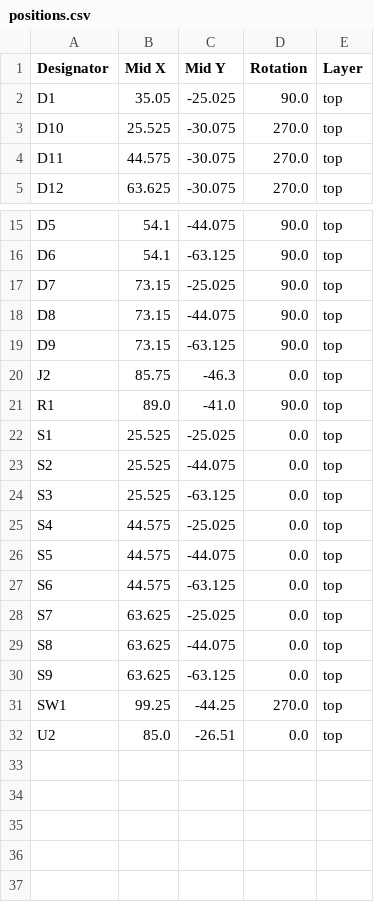
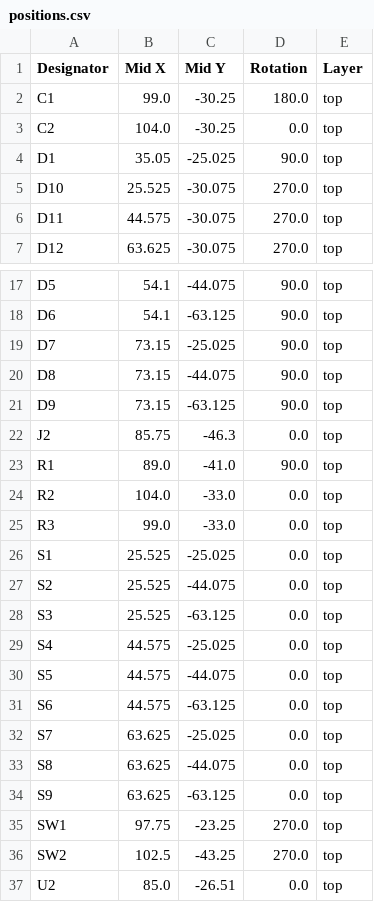
Before and after one commit to AloneButt/Hardware_-_3x3-RGB-Keyboard_-_AM-33RKB-R2, a CSV file: production/positions.csv, drawn as a sheet; only a part is shown, gaps mark what is left out.

```diff
--- a/production/positions.csv
+++ b/production/positions.csv
@@ -1,2 +1,4 @@
 Designator,Mid X,Mid Y,Rotation,Layer
+C1,99.0,-30.25,180.0,top
+C2,104.0,-30.25,0.0,top
 D1,35.05,-25.025,90.0,top
@@ -21,2 +23,4 @@ J2,85.75,-46.3,0.0,top
 R1,89.0,-41.0,90.0,top
+R2,104.0,-33.0,0.0,top
+R3,99.0,-33.0,0.0,top
 S1,25.525,-25.025,0.0,top
@@ -30,3 +34,4 @@ S8,63.625,-44.075,0.0,top
 S9,63.625,-63.125,0.0,top
-SW1,99.25,-44.25,270.0,top
+SW1,97.75,-23.25,270.0,top
+SW2,102.5,-43.25,270.0,top
 U2,85.0,-26.51,0.0,top
```
Also changed, not shown: production/bom.csv, 18 other files.
